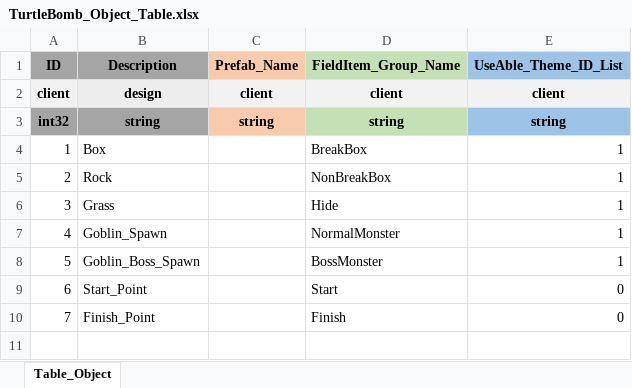
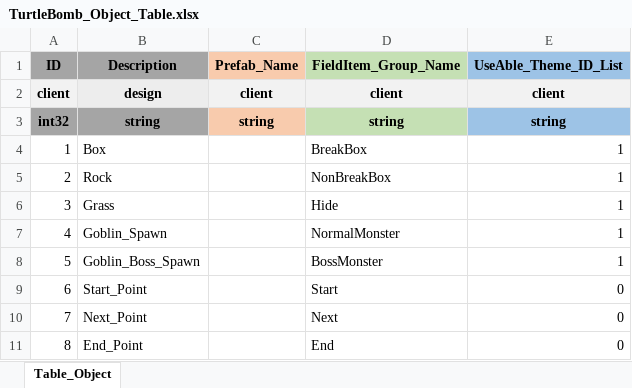
Before and after one commit to RRE1012/Turtle_Bomb, an Excel workbook: GameDesign/Table/TurtleBomb_Object_Table.xlsx, sheet Table_Object, drawn as a sheet; values as stored, in another font and other column widths than the file's, no borders; conditional formats not drawn; removed rows and columns are numbered as before the commit, all else as after; the diff names each change by its address in the sheet, - before the commit and + after, or states it on an @@ line.

```diff
--- a/GameDesign/Table/TurtleBomb_Object_Table.xlsx (sheet Table_Object)
+++ b/GameDesign/Table/TurtleBomb_Object_Table.xlsx (sheet Table_Object)
-row 10: 7 | Finish_Point |  | Finish | 0
+row 10: 7 | Next_Point |  | Next | 0
+row 11: 8 | End_Point |  | End | 0
```
Also changed, not shown: GameDesign/Table/TurtleBomb_Object_Spawn_Table.xlsx.
